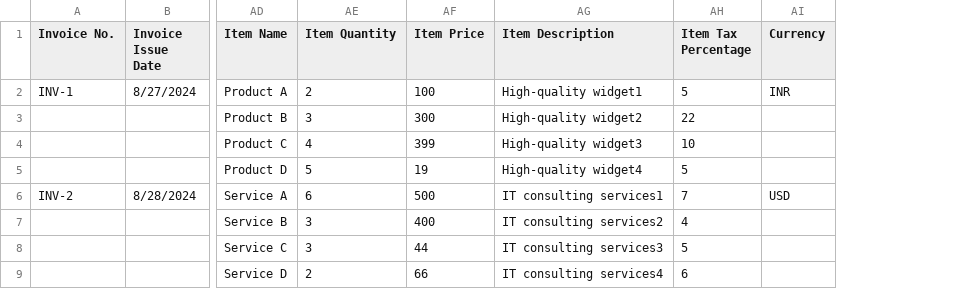
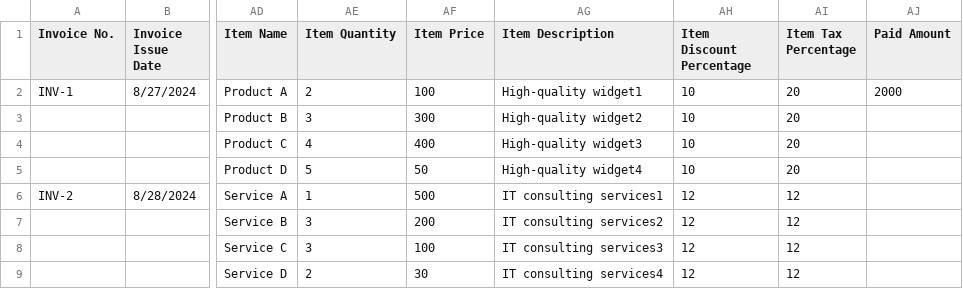
Before and after one commit to sunny-mahajan/invoice-generator, a CSV file: public/assets/docs/sample.csv, drawn as a sheet; only a part is shown, gaps mark what is left out; removed rows and columns are numbered as before the commit, all else as after; the diff names each change by its address in the sheet, - before the commit and + after, or states it on an @@ line.

```diff
--- a/public/assets/docs/sample.csv
+++ b/public/assets/docs/sample.csv
+column AH (Item Discount Percentage), rows 2-9: 10 | 10 | 10 | 10 | 12 | 12 | 12 | 12
-column AI (Currency), rows 2-6: INR |  |  |  | USD
+column AJ (Paid Amount), row 2: 2000
-AI2 (Item Tax Percentage): 5
+AI2 (Item Tax Percentage): 20
-AI3 (Item Tax Percentage): 22
+AI3 (Item Tax Percentage): 20
-AF4 (Item Price): 399
+AF4 (Item Price): 400
-AI4 (Item Tax Percentage): 10
+AI4 (Item Tax Percentage): 20
-AF5 (Item Price): 19
+AF5 (Item Price): 50
-AI5 (Item Tax Percentage): 5
+AI5 (Item Tax Percentage): 20
-AE6 (Item Quantity): 6
+AE6 (Item Quantity): 1
-AI6 (Item Tax Percentage): 7
+AI6 (Item Tax Percentage): 12
-AF7 (Item Price): 400
+AF7 (Item Price): 200
-AI7 (Item Tax Percentage): 4
+AI7 (Item Tax Percentage): 12
-AF8 (Item Price): 44
+AF8 (Item Price): 100
-AI8 (Item Tax Percentage): 5
+AI8 (Item Tax Percentage): 12
-AF9 (Item Price): 66
+AF9 (Item Price): 30
-AI9 (Item Tax Percentage): 6
+AI9 (Item Tax Percentage): 12
```
Also changed, not shown: 1 other file.
